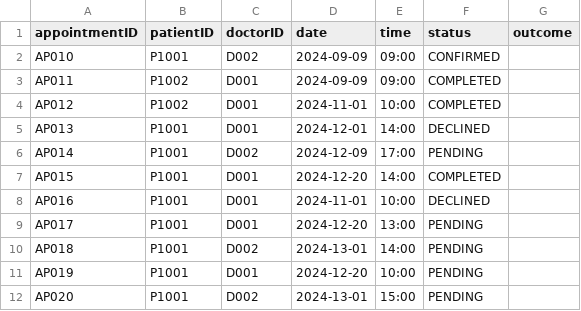
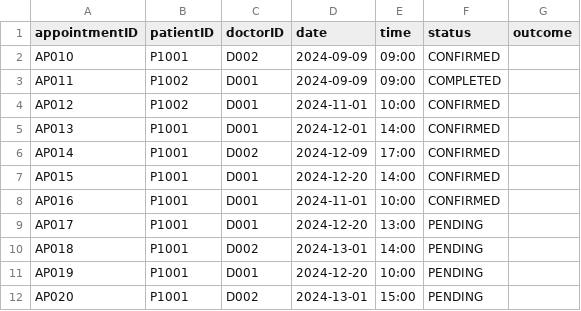
Before and after one commit to kritp03/SC2002-HMS-Group3, a CSV file: HMS/data/Appt_List.csv, drawn as a sheet.

```diff
--- a/HMS/data/Appt_List.csv
+++ b/HMS/data/Appt_List.csv
@@ -3,7 +3,7 @@ AP010,P1001,D002,2024-09-09,09:00,CONFIRMED,
 AP011,P1002,D001,2024-09-09,09:00,COMPLETED,
-AP012,P1002,D001,2024-11-01,10:00,COMPLETED,
-AP013,P1001,D001,2024-12-01,14:00,DECLINED,
-AP014,P1001,D002,2024-12-09,17:00,PENDING,
-AP015,P1001,D001,2024-12-20,14:00,COMPLETED,
-AP016,P1001,D001,2024-11-01,10:00,DECLINED,
+AP012,P1002,D001,2024-11-01,10:00,CONFIRMED,
+AP013,P1001,D001,2024-12-01,14:00,CONFIRMED,
+AP014,P1001,D002,2024-12-09,17:00,CONFIRMED,
+AP015,P1001,D001,2024-12-20,14:00,CONFIRMED,
+AP016,P1001,D001,2024-11-01,10:00,CONFIRMED,
 AP017,P1001,D001,2024-12-20,13:00,PENDING,
```
Also changed, not shown: HMS/data/Appt_Outcome.csv, HMS/data/Medical_Record_List.csv, 4 other files.
